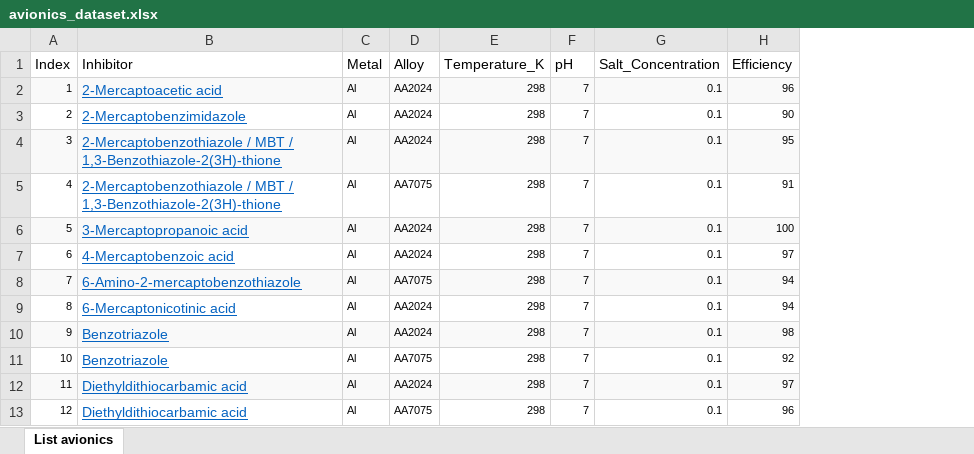
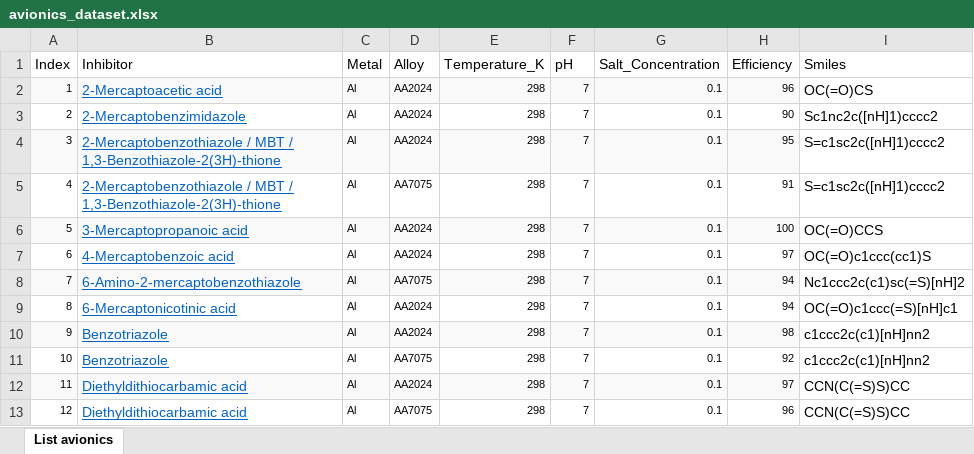
Before and after one commit to MarcMaussner/2024_inhibitQ, an Excel workbook: inhibitors/CORDATA/avionics_dataset.xlsx, sheet List avionics, drawn as a sheet; only a part is shown; values as stored, in another font and other column widths than the file's, no borders; the diff names each change by its address in the sheet, - before the commit and + after, or states it on an @@ line.

Commit message:
Added column to inhibitor files
Now extracting smiles string in a new column.

```diff
--- a/inhibitors/CORDATA/avionics_dataset.xlsx (sheet List avionics)
+++ b/inhibitors/CORDATA/avionics_dataset.xlsx (sheet List avionics)
+column I (Smiles), rows 2-13: OC(=O)CS | Sc1nc2c([nH]1)cccc2 | S=c1sc2c([nH]1)cccc2 | S=c1sc2c([nH]1)cccc2 | OC(=O)CCS | OC(=O)c1ccc(cc1)S | Nc1ccc2c(c1)sc(=S)[nH]2 | OC(=O)c1ccc(=S)[nH]c1 | c1ccc2c(c1)[nH]nn2 | c1ccc2c(c1)[nH]nn2 | CCN(C(=S)S)CC | CCN(C(=S)S)CC
```
